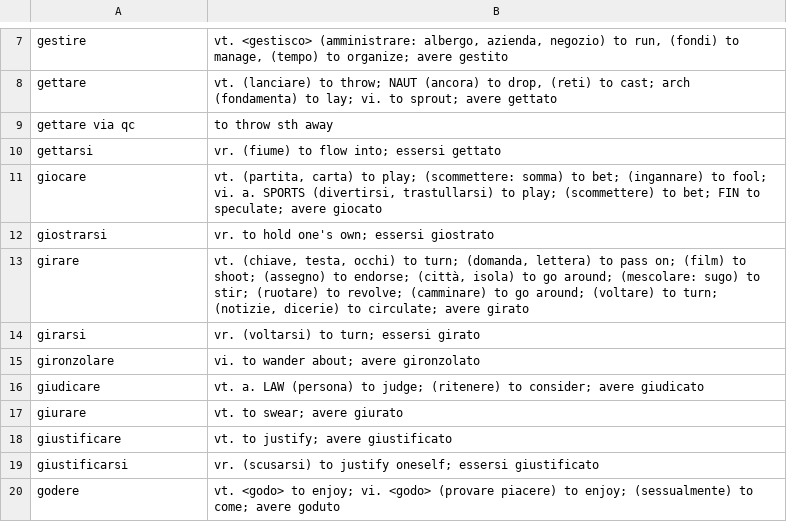
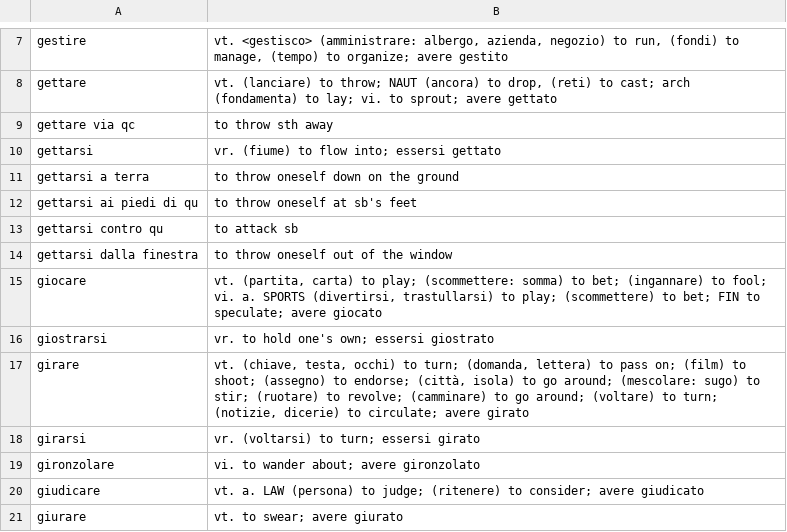
Before and after one commit to devinmiller/italian, a CSV file: flashcards/italian-verbs-g.csv, drawn as a sheet; only a part is shown, gaps mark what is left out; the shorter side is filled out with more unchanged rows; the diff names each change by its address in the sheet, - before the commit and + after, or states it on an @@ line.

Commit message:
definitions

```diff
--- a/flashcards/italian-verbs-g.csv
+++ b/flashcards/italian-verbs-g.csv
+row 11: gettarsi a terra | to throw oneself down on the ground
+row 12: gettarsi ai piedi di qu | to throw oneself at sb's feet
+row 13: gettarsi contro qu | to attack sb
+row 14: gettarsi dalla finestra | to throw oneself out of the window
```
